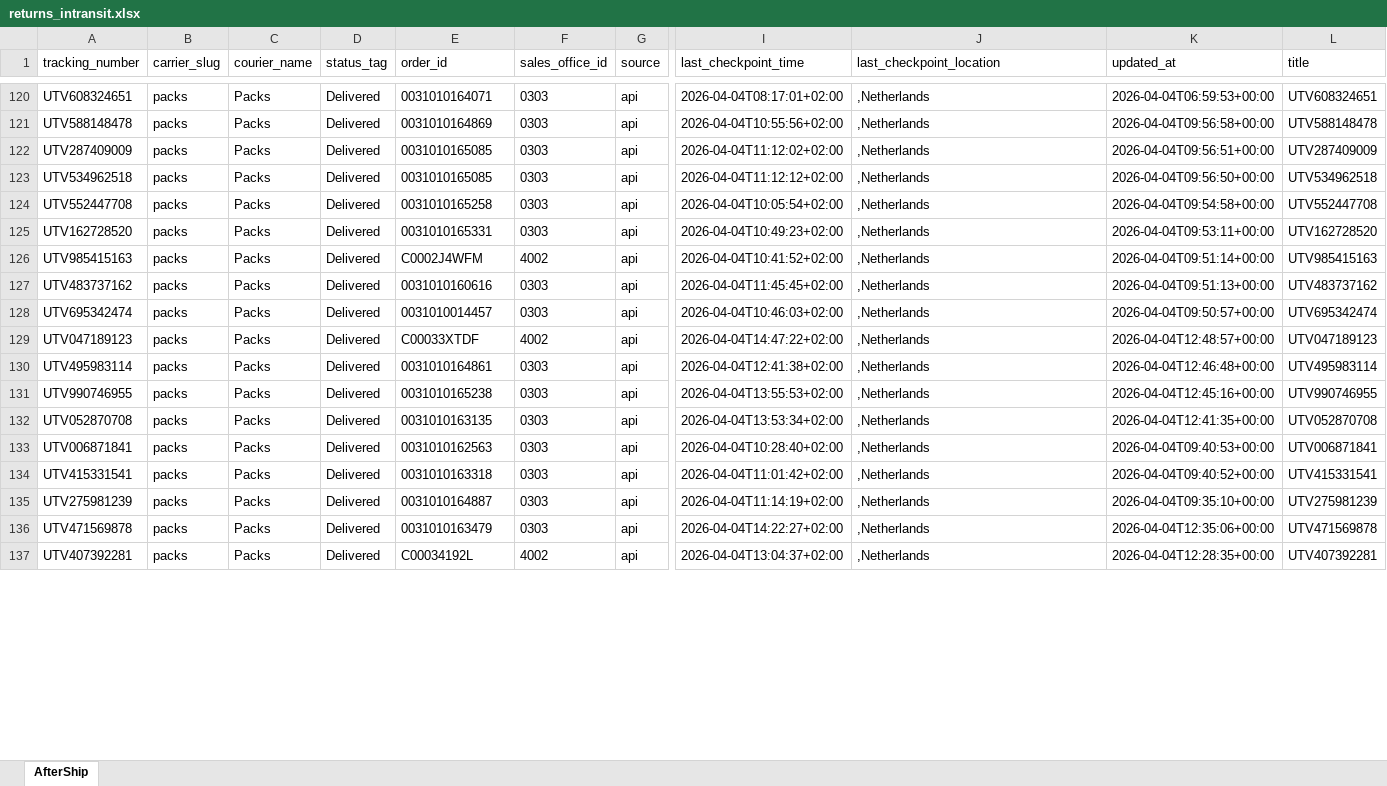
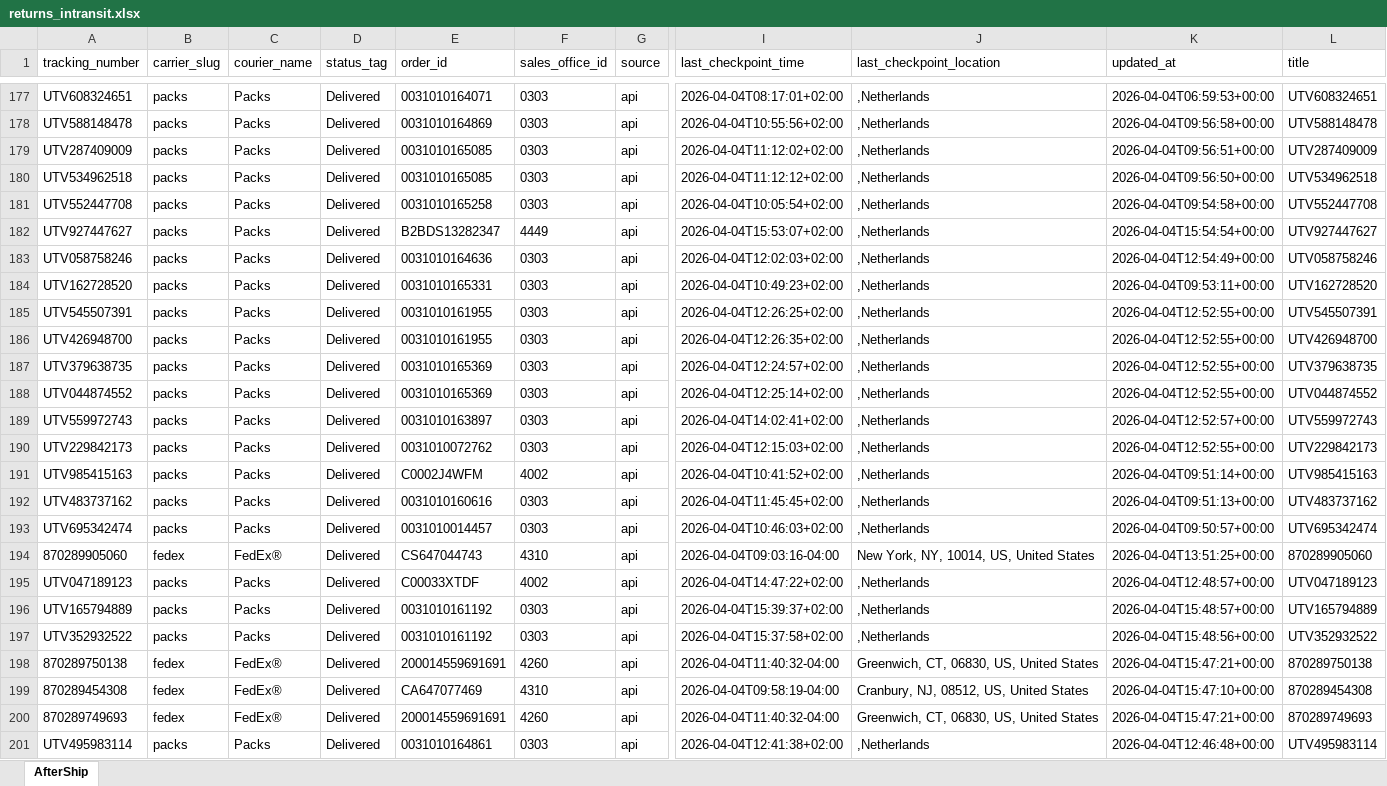
Before and after one commit to Gleamm89/Return-Shipments, an Excel workbook: docs/data/returns_intransit.xlsx, sheet AfterShip, drawn as a sheet; only a part is shown, gaps mark what is left out; values as stored, in another font and other column widths than the file's, no borders; removed rows and columns are numbered as before the commit, all else as after; rows hold the shown columns only; the diff covers the shown part only; the diff names each change by its address in the sheet, - before the commit and + after, or states it on an @@ line.

```diff
--- a/docs/data/returns_intransit.xlsx (sheet AfterShip)
+++ b/docs/data/returns_intransit.xlsx (sheet AfterShip)
+row 182: UTV927447627 | packs | Packs | Delivered | B2BDS13282347 | 4449 | api | 2026-04-04T15:53:07+02:00 | ,Netherlands | 2026-04-04T15:54:54+00:00 | UTV927447627
+row 183: UTV058758246 | packs | Packs | Delivered | 0031010164636 | 0303 | api | 2026-04-04T12:02:03+02:00 | ,Netherlands | 2026-04-04T12:54:49+00:00 | UTV058758246
+row 185: UTV545507391 | packs | Packs | Delivered | 0031010161955 | 0303 | api | 2026-04-04T12:26:25+02:00 | ,Netherlands | 2026-04-04T12:52:55+00:00 | UTV545507391
+row 186: UTV426948700 | packs | Packs | Delivered | 0031010161955 | 0303 | api | 2026-04-04T12:26:35+02:00 | ,Netherlands | 2026-04-04T12:52:55+00:00 | UTV426948700
+row 187: UTV379638735 | packs | Packs | Delivered | 0031010165369 | 0303 | api | 2026-04-04T12:24:57+02:00 | ,Netherlands | 2026-04-04T12:52:55+00:00 | UTV379638735
+row 188: UTV044874552 | packs | Packs | Delivered | 0031010165369 | 0303 | api | 2026-04-04T12:25:14+02:00 | ,Netherlands | 2026-04-04T12:52:55+00:00 | UTV044874552
+row 189: UTV559972743 | packs | Packs | Delivered | 0031010163897 | 0303 | api | 2026-04-04T14:02:41+02:00 | ,Netherlands | 2026-04-04T12:52:57+00:00 | UTV559972743
+row 190: UTV229842173 | packs | Packs | Delivered | 0031010072762 | 0303 | api | 2026-04-04T12:15:03+02:00 | ,Netherlands | 2026-04-04T12:52:55+00:00 | UTV229842173
+row 194: 870289905060 | fedex | FedEx® | Delivered | CS647044743 | 4310 | api | 2026-04-04T09:03:16-04:00 | New York, NY, 10014, US, United States | 2026-04-04T13:51:25+00:00 | 870289905060
+row 196: UTV165794889 | packs | Packs | Delivered | 0031010161192 | 0303 | api | 2026-04-04T15:39:37+02:00 | ,Netherlands | 2026-04-04T15:48:57+00:00 | UTV165794889
+row 197: UTV352932522 | packs | Packs | Delivered | 0031010161192 | 0303 | api | 2026-04-04T15:37:58+02:00 | ,Netherlands | 2026-04-04T15:48:56+00:00 | UTV352932522
+row 198: 870289750138 | fedex | FedEx® | Delivered | 200014559691691 | 4260 | api | 2026-04-04T11:40:32-04:00 | Greenwich, CT, 06830, US, United States | 2026-04-04T15:47:21+00:00 | 870289750138
+row 199: 870289454308 | fedex | FedEx® | Delivered | CA647077469 | 4310 | api | 2026-04-04T09:58:19-04:00 | Cranbury, NJ, 08512, US, United States | 2026-04-04T15:47:10+00:00 | 870289454308
+row 200: 870289749693 | fedex | FedEx® | Delivered | 200014559691691 | 4260 | api | 2026-04-04T11:40:32-04:00 | Greenwich, CT, 06830, US, United States | 2026-04-04T15:47:21+00:00 | 870289749693
-row 131: UTV990746955 | packs | Packs | Delivered | 0031010165238 | 0303 | api | 2026-04-04T13:55:53+02:00 | ,Netherlands | 2026-04-04T12:45:16+00:00 | UTV990746955
-row 132: UTV052870708 | packs | Packs | Delivered | 0031010163135 | 0303 | api | 2026-04-04T13:53:34+02:00 | ,Netherlands | 2026-04-04T12:41:35+00:00 | UTV052870708
-row 133: UTV006871841 | packs | Packs | Delivered | 0031010162563 | 0303 | api | 2026-04-04T10:28:40+02:00 | ,Netherlands | 2026-04-04T09:40:53+00:00 | UTV006871841
-row 134: UTV415331541 | packs | Packs | Delivered | 0031010163318 | 0303 | api | 2026-04-04T11:01:42+02:00 | ,Netherlands | 2026-04-04T09:40:52+00:00 | UTV415331541
-row 135: UTV275981239 | packs | Packs | Delivered | 0031010164887 | 0303 | api | 2026-04-04T11:14:19+02:00 | ,Netherlands | 2026-04-04T09:35:10+00:00 | UTV275981239
-row 136: UTV471569878 | packs | Packs | Delivered | 0031010163479 | 0303 | api | 2026-04-04T14:22:27+02:00 | ,Netherlands | 2026-04-04T12:35:06+00:00 | UTV471569878
-row 137: UTV407392281 | packs | Packs | Delivered | C00034192L | 4002 | api | 2026-04-04T13:04:37+02:00 | ,Netherlands | 2026-04-04T12:28:35+00:00 | UTV407392281
```
Also changed, not shown: 60 added rows, 67 removed rows, 10 moved rows and 37 edited cells elsewhere in this sheet, 2 other files.
